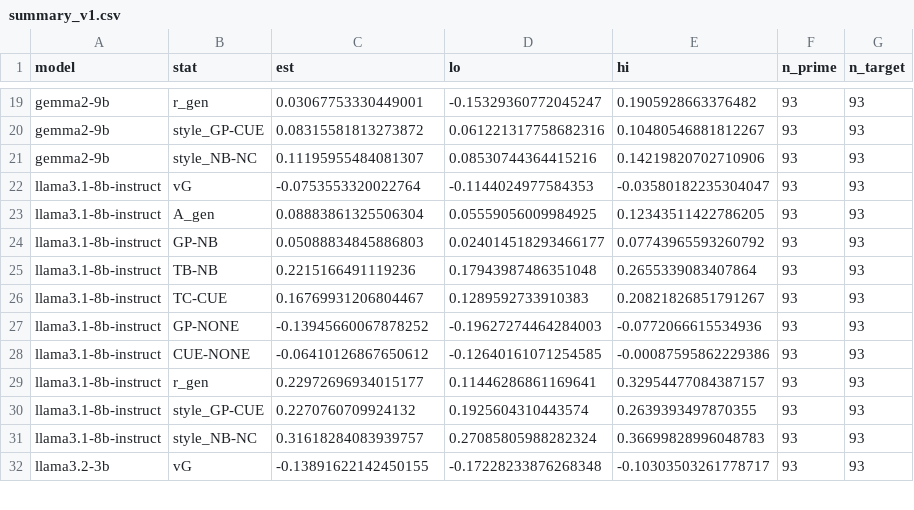
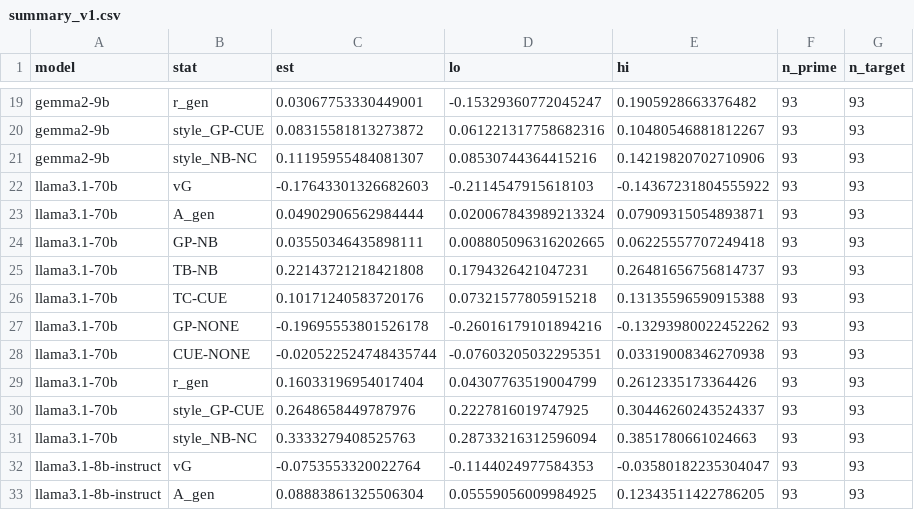
Before and after one commit to Nhckdvrl/garden-path, a CSV file: results/gp/E012/summary_v1.csv, drawn as a sheet; only a part is shown, gaps mark what is left out; the shorter side is filled out with more unchanged rows.

```diff
--- a/results/gp/E012/summary_v1.csv
+++ b/results/gp/E012/summary_v1.csv
@@ -21,2 +21,12 @@ gemma2-9b,style_GP-CUE,0.08315581813273872,0.061221317758682316,0.10480546881812
 gemma2-9b,style_NB-NC,0.11195955484081307,0.08530744364415216,0.14219820702710906,93,93
+llama3.1-70b,vG,-0.17643301326682603,-0.2114547915618103,-0.14367231804555922,93,93
+llama3.1-70b,A_gen,0.04902906562984444,0.020067843989213324,0.07909315054893871,93,93
+llama3.1-70b,GP-NB,0.03550346435898111,0.008805096316202665,0.06225557707249418,93,93
+llama3.1-70b,TB-NB,0.22143721218421808,0.1794326421047231,0.26481656756814737,93,93
+llama3.1-70b,TC-CUE,0.10171240583720176,0.07321577805915218,0.13135596590915388,93,93
+llama3.1-70b,GP-NONE,-0.19695553801526178,-0.26016179101894216,-0.13293980022452262,93,93
+llama3.1-70b,CUE-NONE,-0.020522524748435744,-0.07603205032295351,0.03319008346270938,93,93
+llama3.1-70b,r_gen,0.16033196954017404,0.04307763519004799,0.2612335173364426,93,93
+llama3.1-70b,style_GP-CUE,0.2648658449787976,0.2227816019747925,0.30446260243524337,93,93
+llama3.1-70b,style_NB-NC,0.3333279408525763,0.28733216312596094,0.3851780661024663,93,93
 llama3.1-8b-instruct,vG,-0.0753553320022764,-0.1144024977584353,-0.03580182235304047,93,93
```
Also changed, not shown: results/gp/E012/summary_v2.csv, 8 other files.
